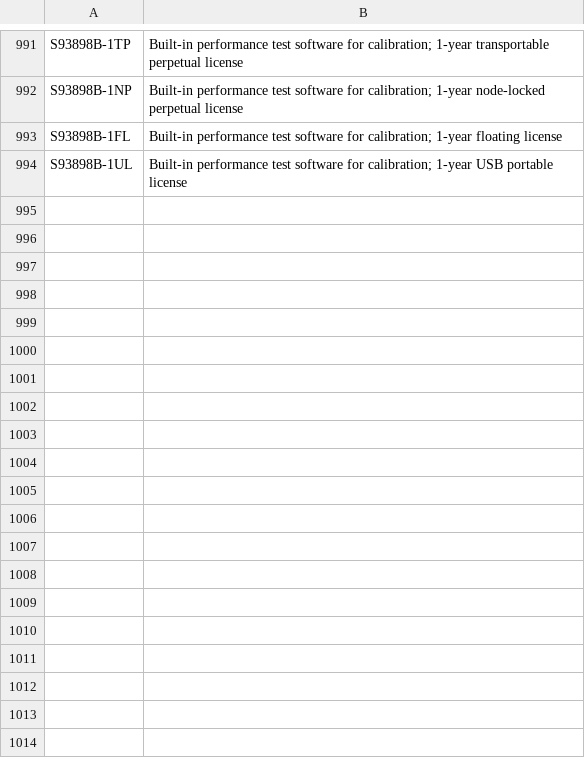
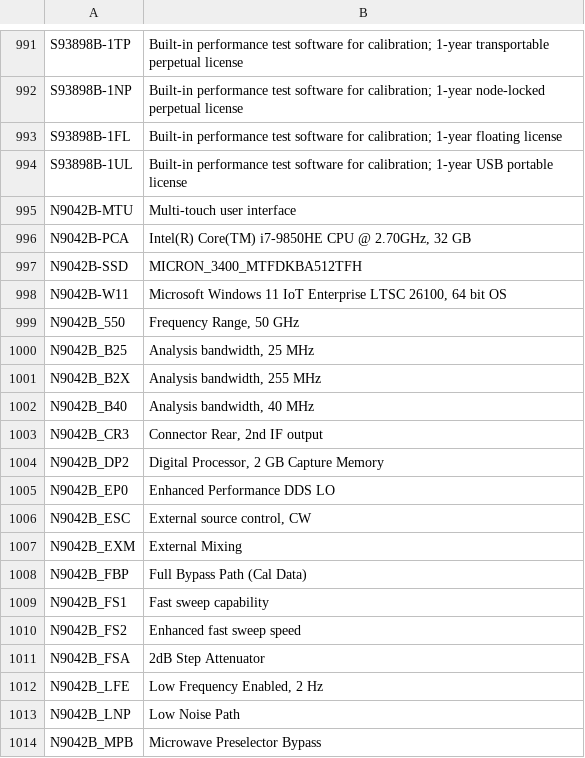
Before and after one commit to BennyA-TLV/Interlligent-Tester, a CSV file: Files/option_descriptions.csv, drawn as a sheet; only a part is shown, gaps mark what is left out; the diff covers the shown part only; the diff names each change by its address in the sheet, - before the commit and + after, or states it on an @@ line.

```diff
--- a/Files/option_descriptions.csv
+++ b/Files/option_descriptions.csv
+row 995: N9042B-MTU | Multi-touch user interface
+row 996: N9042B-PCA | Intel(R) Core(TM) i7-9850HE CPU @ 2.70GHz, 32 GB
+row 997: N9042B-SSD | MICRON_3400_MTFDKBA512TFH
+row 998: N9042B-W11 | Microsoft Windows 11 IoT Enterprise LTSC 26100, 64 bit OS
+row 999: N9042B_550 | Frequency Range, 50 GHz
+row 1000: N9042B_B25 | Analysis bandwidth, 25 MHz
+row 1001: N9042B_B2X | Analysis bandwidth, 255 MHz
+row 1002: N9042B_B40 | Analysis bandwidth, 40 MHz
+row 1003: N9042B_CR3 | Connector Rear, 2nd IF output
+row 1004: N9042B_DP2 | Digital Processor, 2 GB Capture Memory
+row 1005: N9042B_EP0 | Enhanced Performance DDS LO
+row 1006: N9042B_ESC | External source control, CW
+row 1007: N9042B_EXM | External Mixing
+row 1008: N9042B_FBP | Full Bypass Path (Cal Data)
+row 1009: N9042B_FS1 | Fast sweep capability
+row 1010: N9042B_FS2 | Enhanced fast sweep speed
+row 1011: N9042B_FSA | 2dB Step Attenuator
+row 1012: N9042B_LFE | Low Frequency Enabled, 2 Hz
+row 1013: N9042B_LNP | Low Noise Path
+row 1014: N9042B_MPB | Microwave Preselector Bypass
```
Also changed, not shown: 12 added rows elsewhere in this file, 3 other files.
